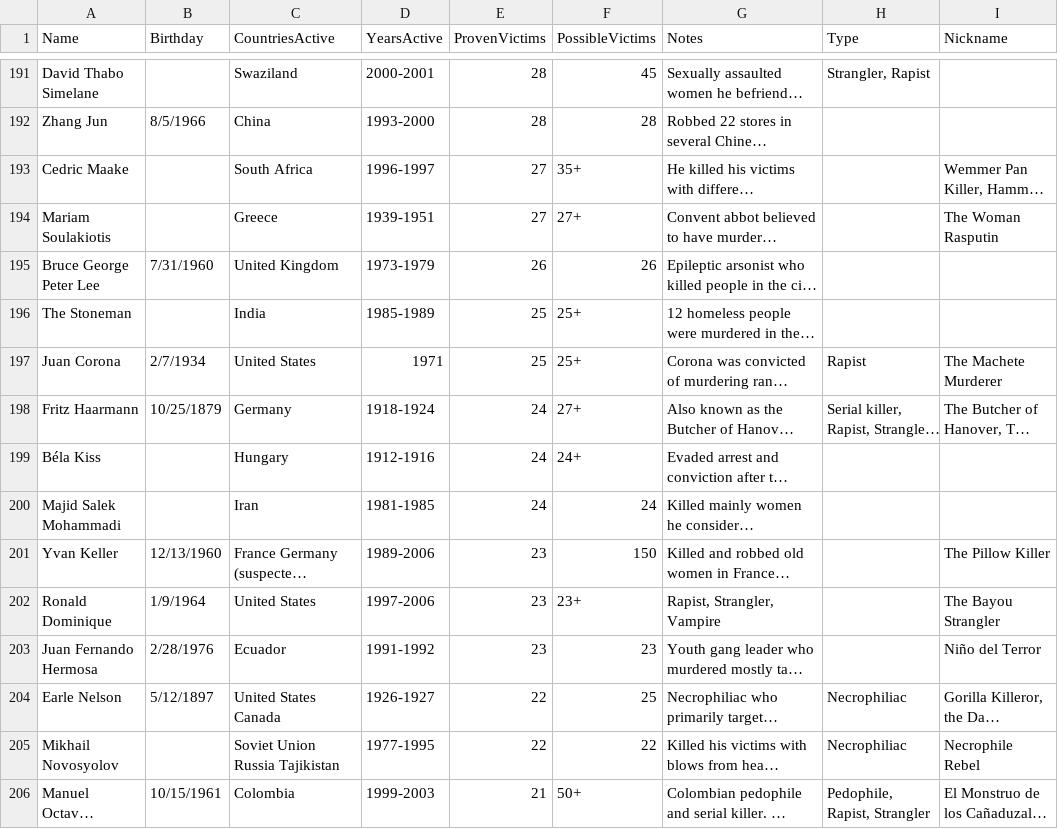
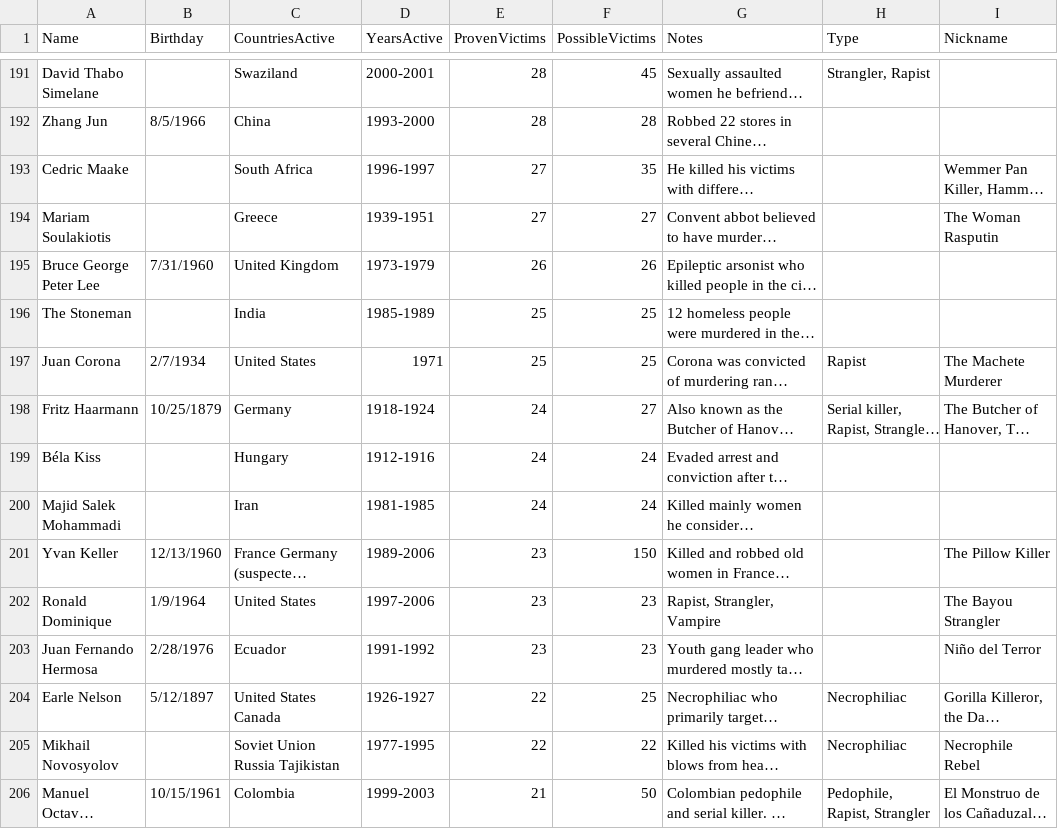
Before and after one commit to avacio/horrorscopes, a CSV file: data/collective-serial-killer-database.csv, drawn as a sheet; only a part is shown, gaps mark what is left out; long unchanged cells end in …; the diff covers the shown part only; the diff names each change by its address in the sheet, - before the commit and + after, or states it on an @@ line.

Commit message:
map signs to total # of confirmed/possible victims, change csv so that sliding numbers like 8-11 take the middle # (8-11, middle would be 9)

```diff
--- a/data/collective-serial-killer-database.csv
+++ b/data/collective-serial-killer-database.csv
-F193 (PossibleVictims): 35+
+F193 (PossibleVictims): 35
-F194 (PossibleVictims): 27+
+F194 (PossibleVictims): 27
-F196:F197 (PossibleVictims): 25+
+F196:F197 (PossibleVictims): 25
-F198 (PossibleVictims): 27+
+F198 (PossibleVictims): 27
-F199 (PossibleVictims): 24+
+F199 (PossibleVictims): 24
-F202 (PossibleVictims): 23+
+F202 (PossibleVictims): 23
-F206 (PossibleVictims): 50+
+F206 (PossibleVictims): 50
```
Also changed, not shown: 106 edited cells elsewhere in this file, 2 other files.
